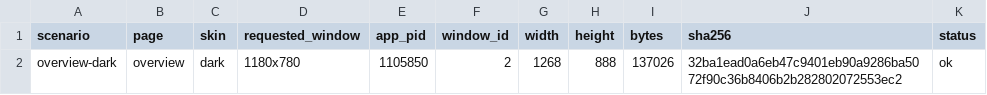
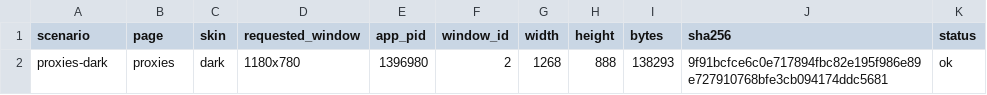
Before and after one commit to zhugenanbei181/music-frog, a TSV file: docs/screenshots/iced/manifest.tsv, drawn as a sheet.

```diff
--- a/docs/screenshots/iced/manifest.tsv
+++ b/docs/screenshots/iced/manifest.tsv
@@ -1,2 +1,2 @@
 scenario	page	skin	requested_window	app_pid	window_id	width	height	bytes	sha256	status
-overview-dark	overview	dark	1180x780	1105850	2	1268	888	137026	32ba1ead0a6eb47c9401eb90a9286ba5072f90c36b8406b2b282802072553ec2	ok
+proxies-dark	proxies	dark	1180x780	1396980	2	1268	888	138293	9f91bcfce6c0e717894fbc82e195f986e89e727910768bfe3cb094174ddc5681	ok
```
Also changed, not shown: 14 other files.
